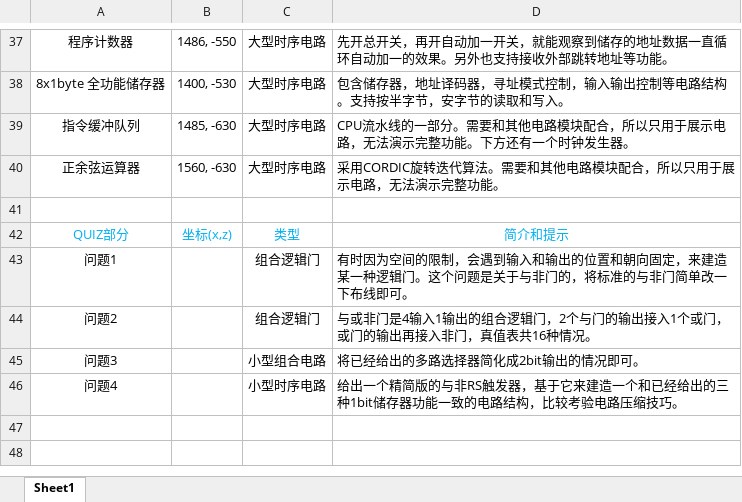
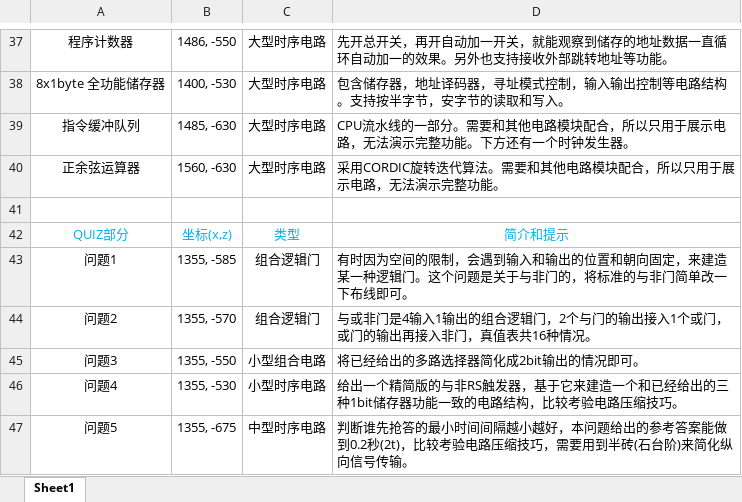
Before and after one commit to Alpha21016/Minecraft-Digital-Circuit, an Excel workbook: docs/教学存档单元和模块列表.xlsx, sheet Sheet1, drawn as a sheet; only a part is shown, gaps mark what is left out; values as stored, in another font and other column widths than the file's, no borders; the diff names each change by its address in the sheet, - before the commit and + after, or states it on an @@ line.

Commit message:
文档添加Quiz模块介绍和提示

```diff
--- a/docs/教学存档单元和模块列表.xlsx (sheet Sheet1)
+++ b/docs/教学存档单元和模块列表.xlsx (sheet Sheet1)
-B43: (empty)
+B43: 1355, -585
-B44: (empty)
+B44: 1355, -570
-B45: (empty)
+B45: 1355, -550
-B46: (empty)
+B46: 1355, -530
+row 47: 问题5 | 1355, -675 | 中型时序电路 | 判断谁先抢答的最小时间间隔越小越好，本问题给出的参考答案能做到0.2秒(2t)，比较考验电路压缩技巧，需要用到半砖(石台阶)来简化纵向信号传输。
```
